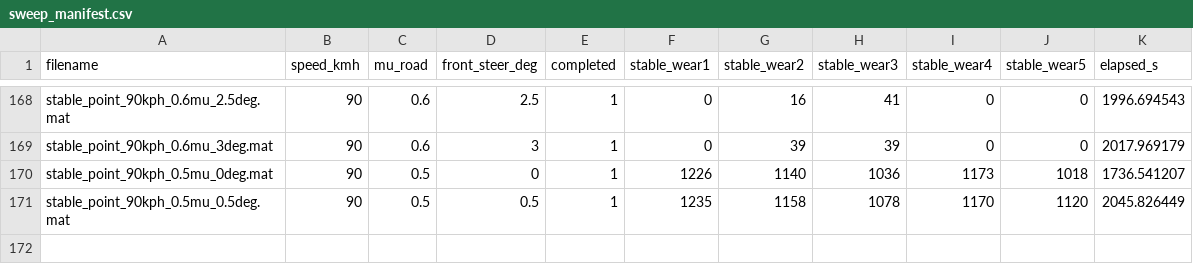
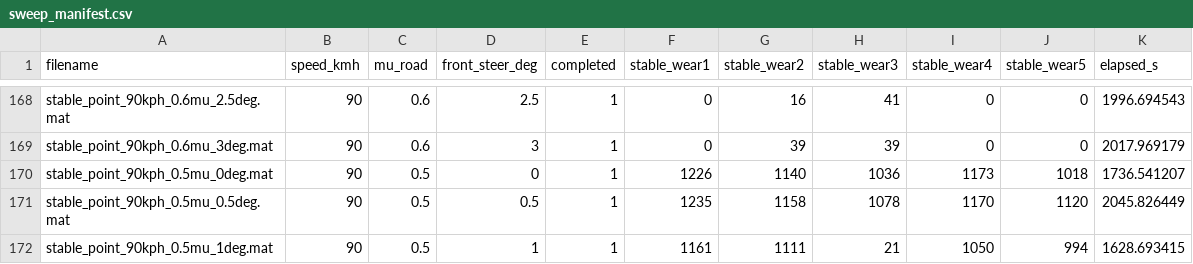
Before and after one commit to yodagil/suspension, a CSV file: results/sweep_manifest.csv, drawn as a sheet; only a part is shown, gaps mark what is left out; the diff names each change by its address in the sheet, - before the commit and + after, or states it on an @@ line.

Commit message:
Publish corrected stability results (171/210)
Reference09-Publisher: true

```diff
--- a/results/sweep_manifest.csv
+++ b/results/sweep_manifest.csv
+row 172: stable_point_90kph_0.5mu_1deg.mat | 90 | 0.5 | 1 | 1 | 1161 | 1111 | 21 | 1050 | 994 | 1628.693415
```
Also changed, not shown: 4 other files.
